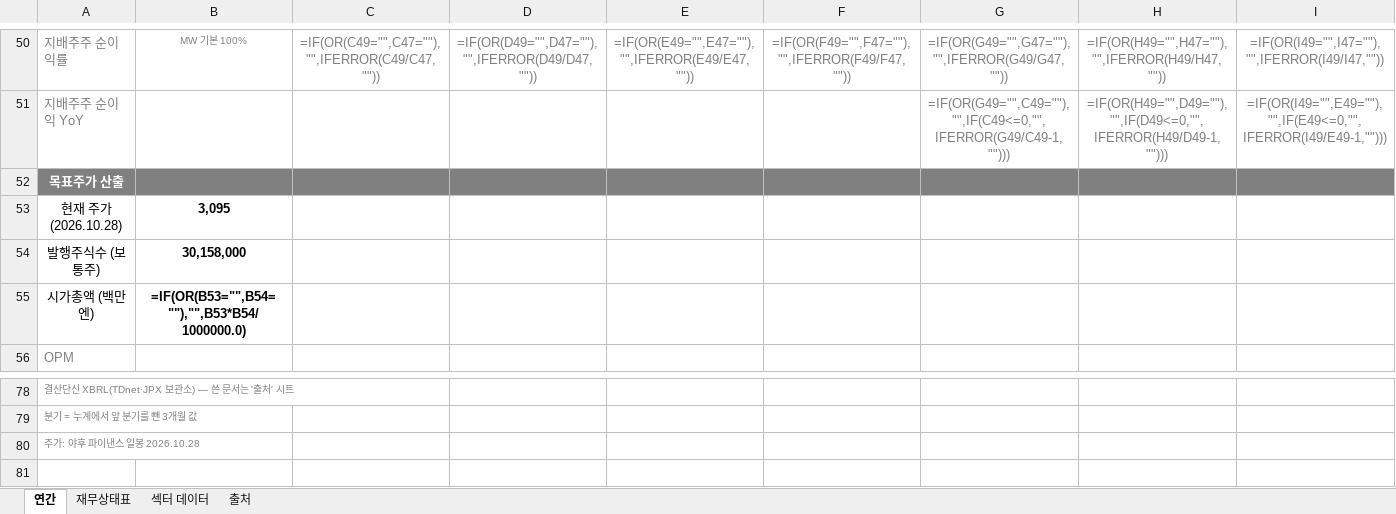
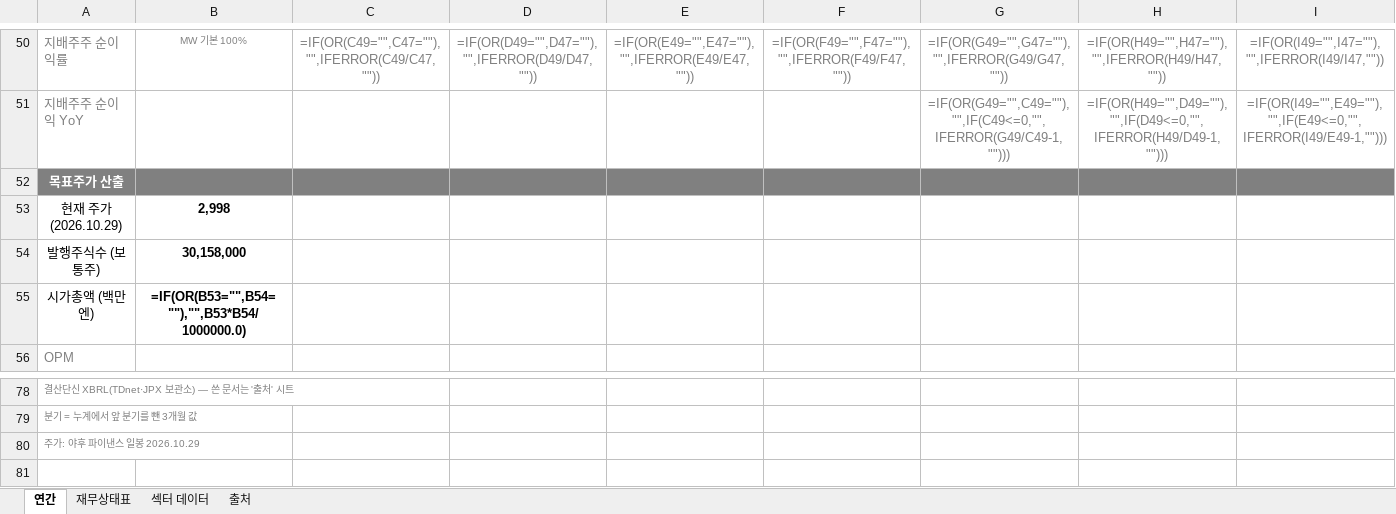
Before and after one commit to minwook1011/earnings-screener, an Excel workbook: docs/data/jp/xlsx/3091.xlsx, sheet 연간, drawn as a sheet; only a part is shown, gaps mark what is left out; values as stored, in another font and other column widths than the file's, no borders; formulas without a stored value are shown as written; removed rows and columns are numbered as before the commit, all else as after; rows hold the shown columns only; the diff names each change by its address in the sheet, - before the commit and + after, or states it on an @@ line.

```diff
--- a/docs/data/jp/xlsx/3091.xlsx (sheet 연간)
+++ b/docs/data/jp/xlsx/3091.xlsx (sheet 연간)
-row 53: 현재 주가 (2026.10.28) | 3,095
+row 53: 현재 주가 (2026.10.29) | 2,998
-A80: 주가: 야후 파이낸스 일봉 2026.10.28
+A80: 주가: 야후 파이낸스 일봉 2026.10.29
```
Also changed, not shown: sheet 섹터 데이터, 5 other files.
